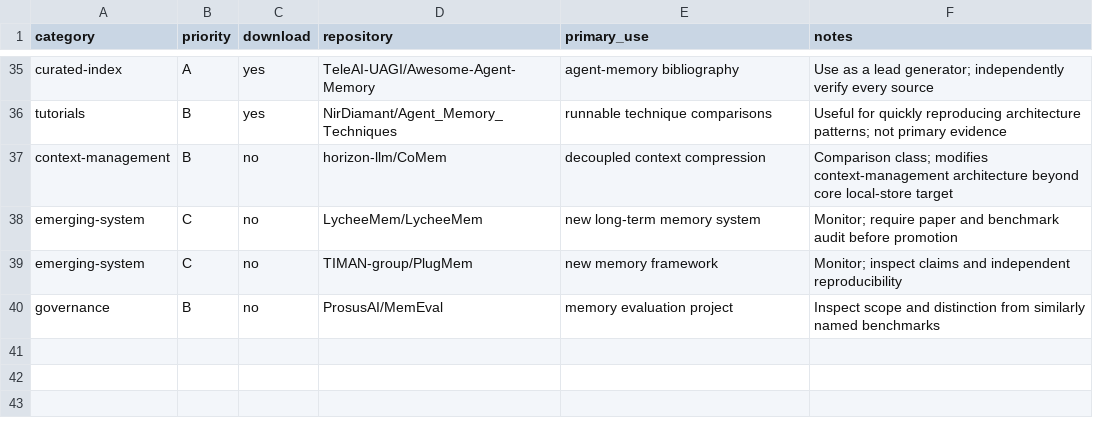
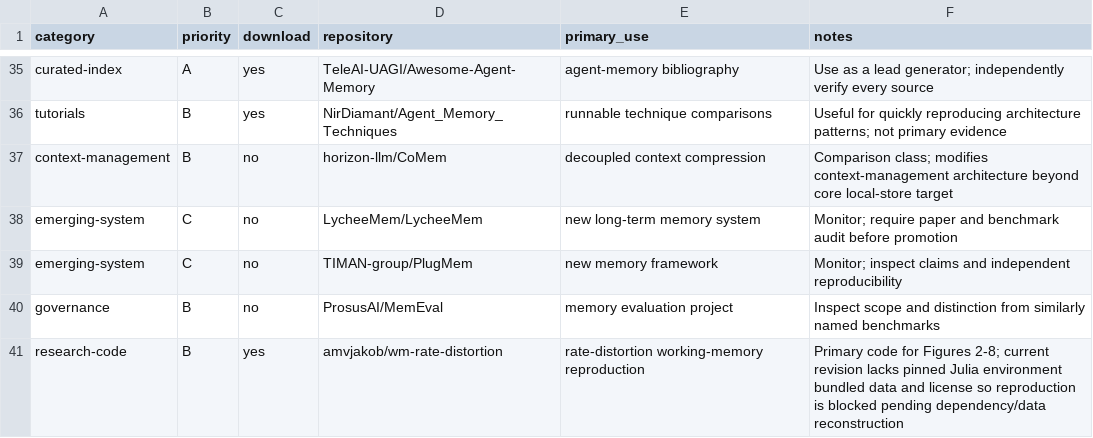
Before and after one commit to krapcys1-maker/adaptive-agent-memory-research, a CSV file: data/catalogs/repositories-seed.csv, drawn as a sheet; only a part is shown, gaps mark what is left out; the diff names each change by its address in the sheet, - before the commit and + after, or states it on an @@ line.

```diff
--- a/data/catalogs/repositories-seed.csv
+++ b/data/catalogs/repositories-seed.csv
+row 41: research-code | B | yes | amvjakob/wm-rate-distortion | rate-distortion working-memory reproduction | Primary code for Figures 2-8; current revision lacks pinned Julia environment bundled data and license so reproduction is blocked pending dependency/data reconstruction
```
Also changed, not shown: data/catalogs/repository-revisions.csv, data/lab/search-log.csv, 6 other files.
